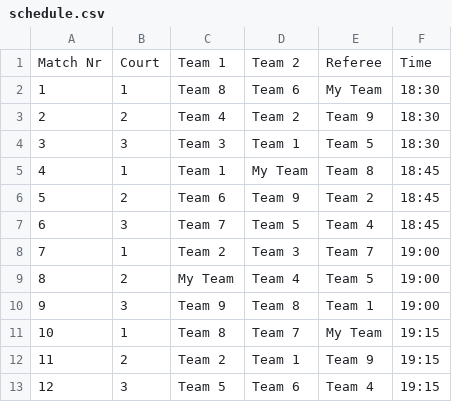
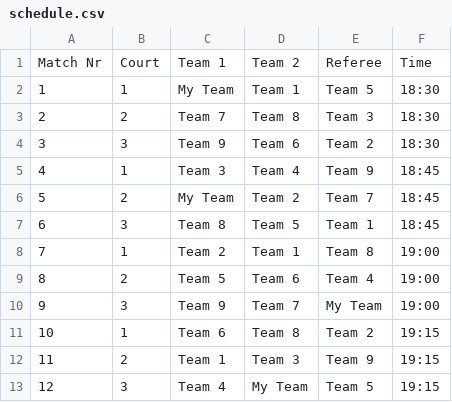
Before and after one commit to fm-or/tournament-planner, a CSV file: latex/schedule.csv, drawn as a sheet; only a part is shown; the diff covers the shown part only.

```diff
--- a/latex/schedule.csv
+++ b/latex/schedule.csv
@@ -1,13 +1,13 @@
 Match Nr,Court,Team 1,Team 2,Referee,Time
-1,1,Team 8,Team 6,My Team,18:30
-2,2,Team 4,Team 2,Team 9,18:30
-3,3,Team 3,Team 1,Team 5,18:30
-4,1,Team 1,My Team,Team 8,18:45
-5,2,Team 6,Team 9,Team 2,18:45
-6,3,Team 7,Team 5,Team 4,18:45
-7,1,Team 2,Team 3,Team 7,19:00
-8,2,My Team,Team 4,Team 5,19:00
-9,3,Team 9,Team 8,Team 1,19:00
-10,1,Team 8,Team 7,My Team,19:15
-11,2,Team 2,Team 1,Team 9,19:15
-12,3,Team 5,Team 6,Team 4,19:15
+1,1,My Team,Team 1,Team 5,18:30
+2,2,Team 7,Team 8,Team 3,18:30
+3,3,Team 9,Team 6,Team 2,18:30
+4,1,Team 3,Team 4,Team 9,18:45
+5,2,My Team,Team 2,Team 7,18:45
+6,3,Team 8,Team 5,Team 1,18:45
+7,1,Team 2,Team 1,Team 8,19:00
+8,2,Team 5,Team 6,Team 4,19:00
+9,3,Team 9,Team 7,My Team,19:00
+10,1,Team 6,Team 8,Team 2,19:15
+11,2,Team 1,Team 3,Team 9,19:15
+12,3,Team 4,My Team,Team 5,19:15
```
Also changed, not shown: 23 edited cells elsewhere in this file, 1 other file.
